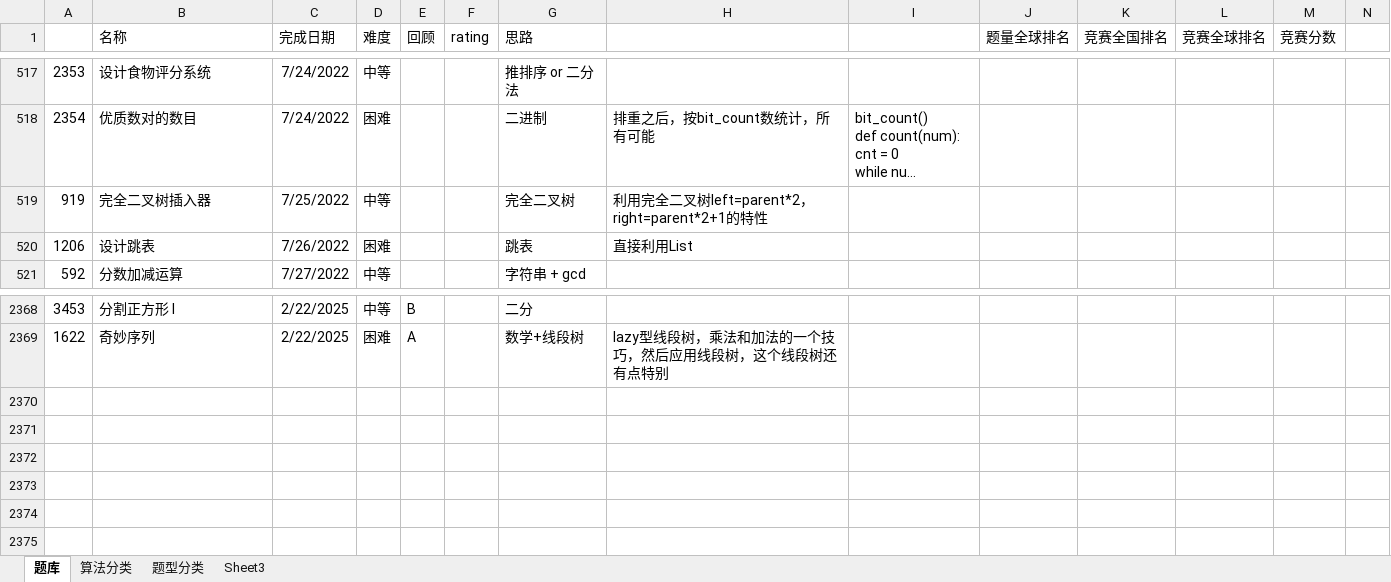
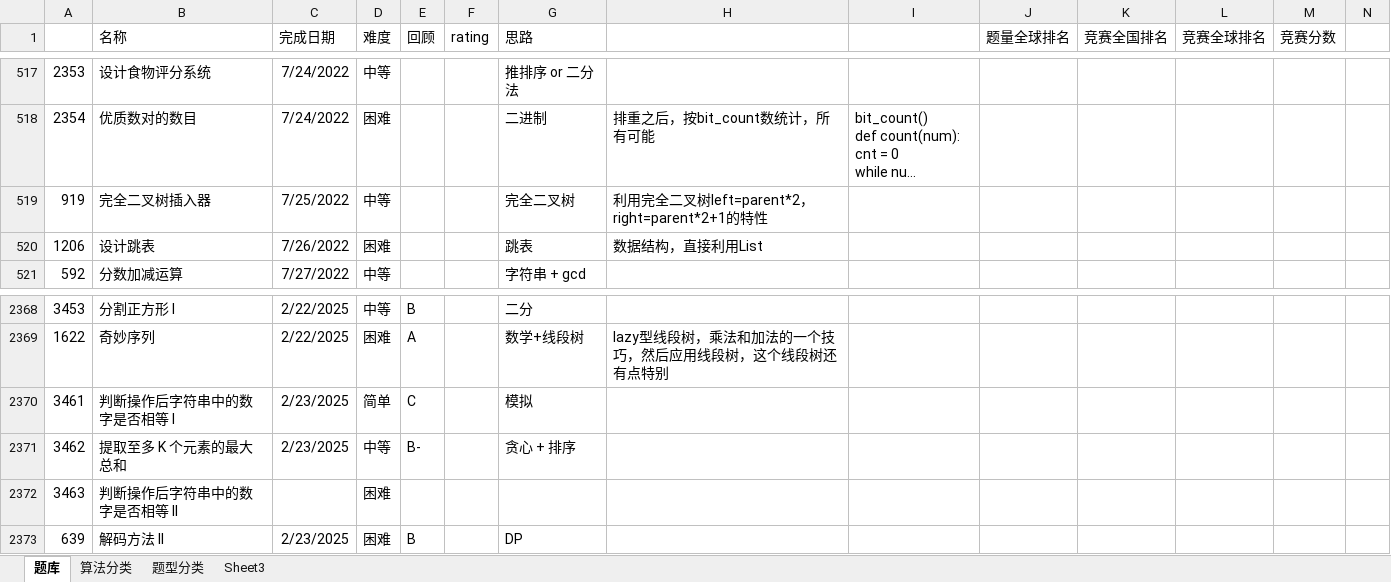
Before and after one commit to wangsun39/leetcode, an Excel workbook: Problems.xlsx, sheet 题库, drawn as a sheet; only a part is shown, gaps mark what is left out; long unchanged cells end in …; values as stored, in another font and other column widths than the file's, no borders; charts and pictures not drawn; the diff names each change by its address in the sheet, - before the commit and + after, or states it on an @@ line.

```diff
--- a/Problems.xlsx (sheet 题库)
+++ b/Problems.xlsx (sheet 题库)
-H520: 直接利用List
+H520: 数据结构，直接利用List
+row 2370: 3461 | 判断操作后字符串中的数字是否相等 I | 2/23/2025 | 简单 | C |  | 模拟
+row 2371: 3462 | 提取至多 K 个元素的最大总和 | 2/23/2025 | 中等 | B- |  | 贪心 + 排序
+row 2372: 3463 | 判断操作后字符串中的数字是否相等 II |  | 困难
+row 2373: 639 | 解码方法 II | 2/23/2025 | 困难 | B |  | DP
```
Also changed, not shown: 6 other files.
